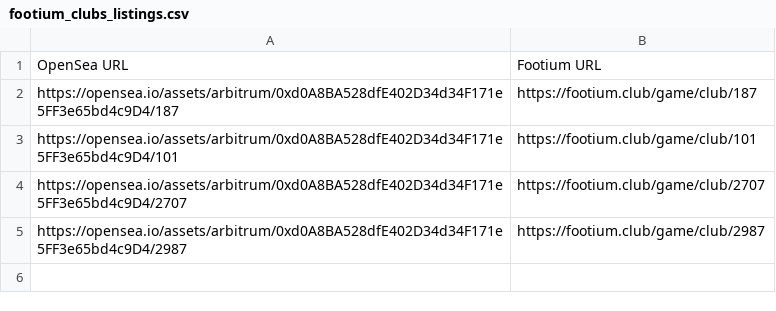
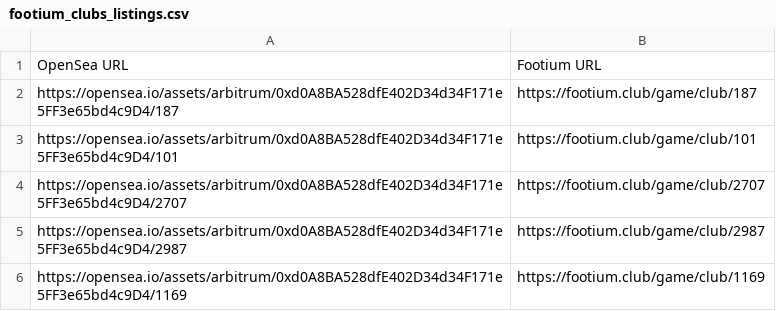
Before and after one commit to PhatDot1/BigFoot, a CSV file: footium_clubs_listings.csv, drawn as a sheet.

```diff
--- a/footium_clubs_listings.csv
+++ b/footium_clubs_listings.csv
@@ -5 +5,2 @@ https://opensea.io/assets/arbitrum/0xd0A8BA528dfE402D34d34F171e5FF3e65bd4c9D4/27
 https://opensea.io/assets/arbitrum/0xd0A8BA528dfE402D34d34F171e5FF3e65bd4c9D4/2987,https://footium.club/game/club/2987
+https://opensea.io/assets/arbitrum/0xd0A8BA528dfE402D34d34F171e5FF3e65bd4c9D4/1169,https://footium.club/game/club/1169
```
